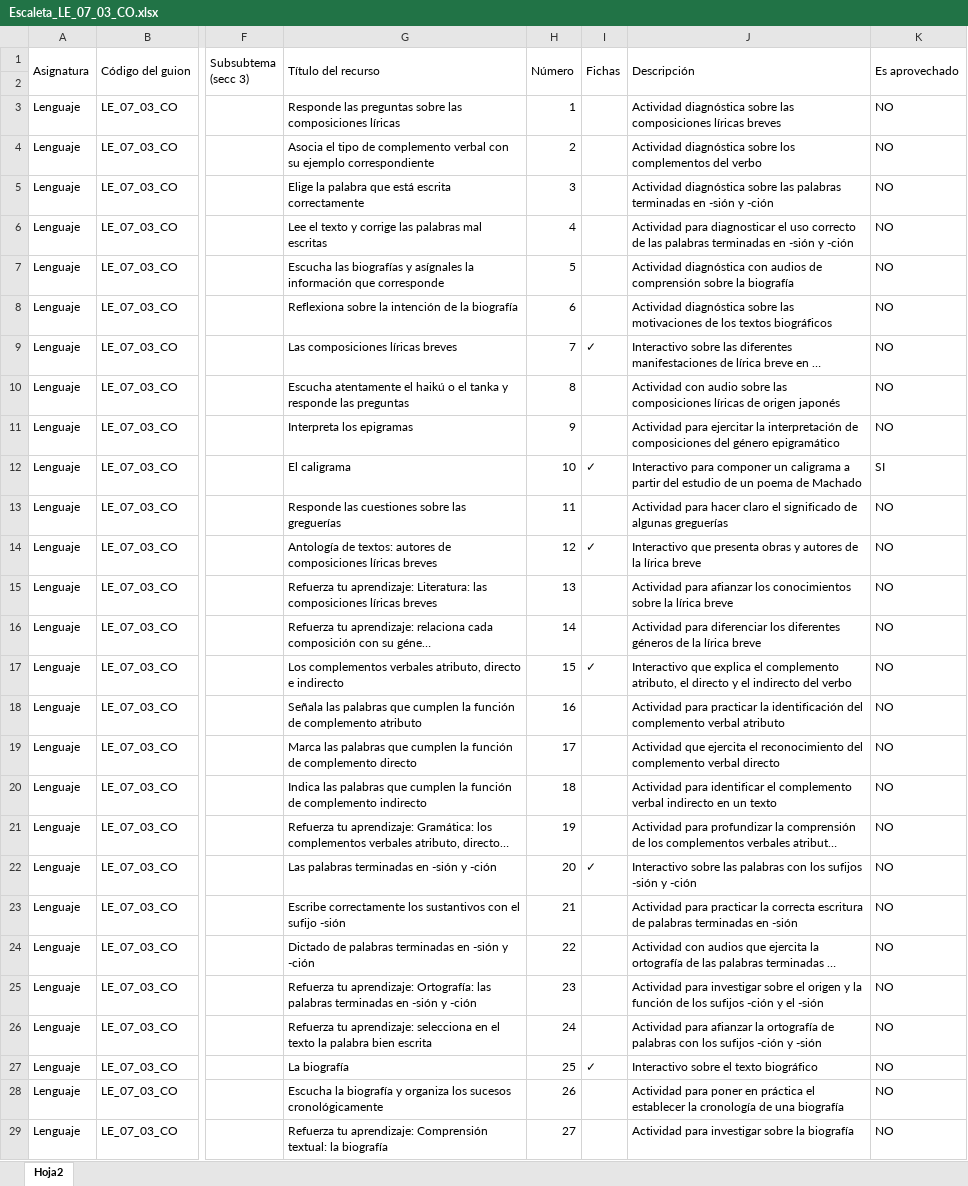
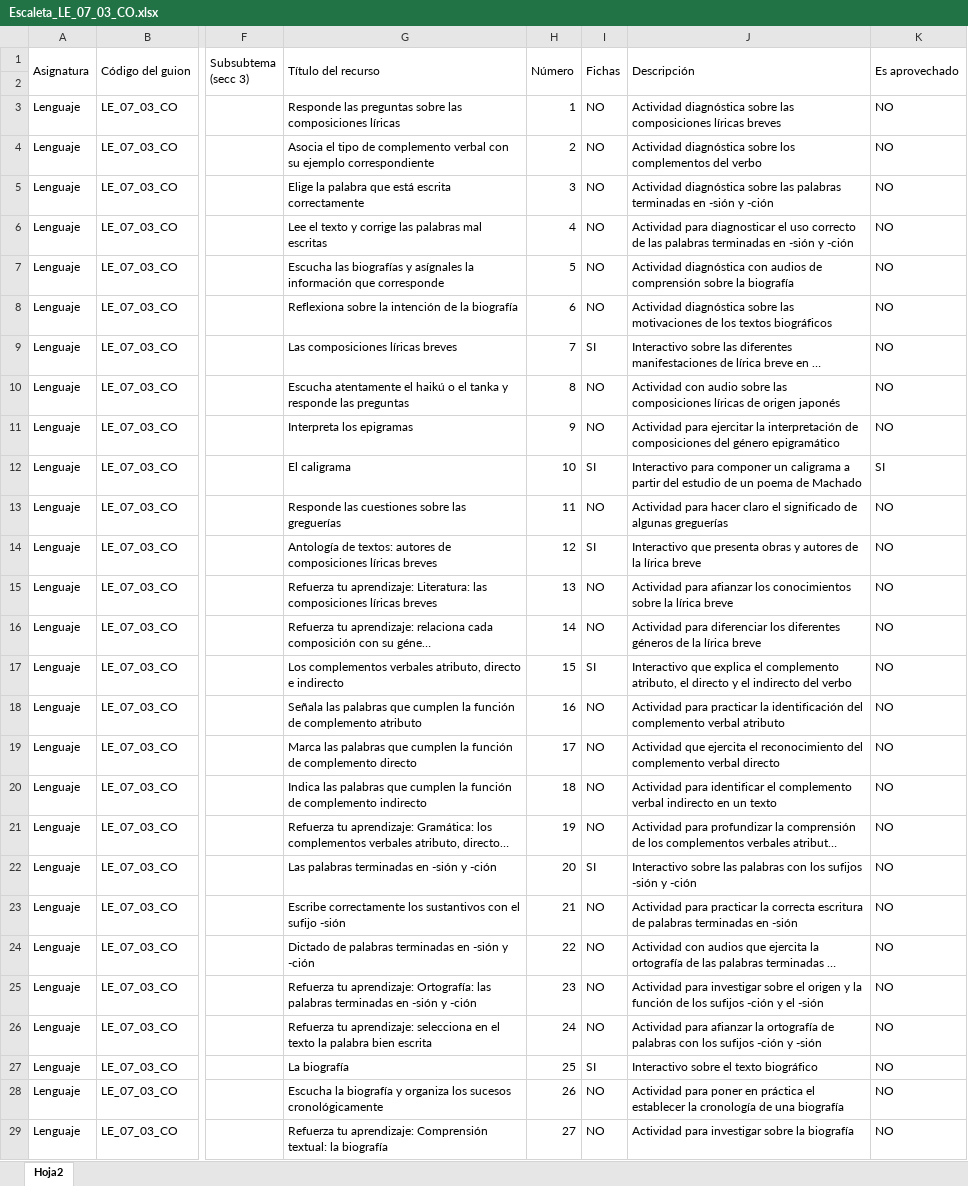
Before and after one commit to AulaPlanetaColombia/Lenguaje, an Excel workbook: fuentes/contenidos/grado07/guion03/Escaleta_LE_07_03_CO.xlsx, sheet Hoja2, drawn as a sheet; only a part is shown, gaps mark what is left out; long unchanged cells end in …; values as stored, in another font and other column widths than the file's, no cell formats; the diff covers the shown part only; the diff names each change by its address in the sheet, - before the commit and + after, or states it on an @@ line.

Commit message:
LE0703: Escaleta y esqueleto

```diff
--- a/fuentes/contenidos/grado07/guion03/Escaleta_LE_07_03_CO.xlsx (sheet Hoja2)
+++ b/fuentes/contenidos/grado07/guion03/Escaleta_LE_07_03_CO.xlsx (sheet Hoja2)
-I3:I8 (Fichas): (empty)
+I3:I8 (Fichas): NO
-I9 (Fichas): ✓
+I9 (Fichas): SI
-I10:I11 (Fichas): (empty)
+I10:I11 (Fichas): NO
-I12 (Fichas): ✓
+I12 (Fichas): SI
-I13 (Fichas): (empty)
+I13 (Fichas): NO
-I14 (Fichas): ✓
+I14 (Fichas): SI
-I15:I16 (Fichas): (empty)
+I15:I16 (Fichas): NO
-I17 (Fichas): ✓
+I17 (Fichas): SI
-I18:I21 (Fichas): (empty)
+I18:I21 (Fichas): NO
-I22 (Fichas): ✓
+I22 (Fichas): SI
-I23:I26 (Fichas): (empty)
+I23:I26 (Fichas): NO
-I27 (Fichas): ✓
+I27 (Fichas): SI
-I28:I29 (Fichas): (empty)
+I28:I29 (Fichas): NO
```
Also changed, not shown: 82 removed rows and 10 edited cells elsewhere in this sheet, cell formats, 1 other file.
